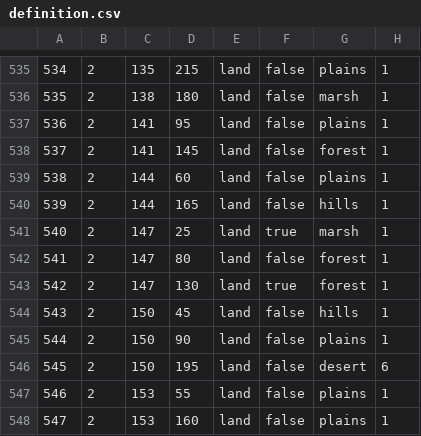
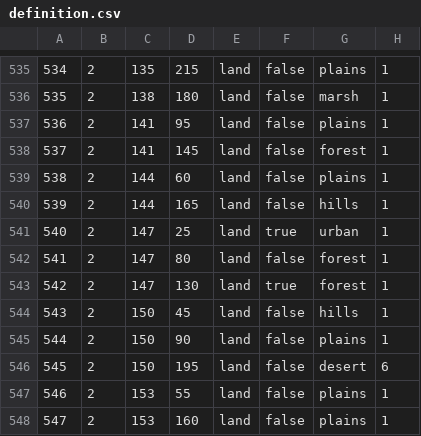
Before and after one commit to WolfxeS6/NovumVexillum, a CSV file: map/definition.csv, drawn as a sheet; only a part is shown, gaps mark what is left out.

```diff
--- a/map/definition.csv
+++ b/map/definition.csv
@@ -540,3 +540,3 @@
 539;2;144;165;land;false;hills;1
-540;2;147;25;land;true;marsh;1
+540;2;147;25;land;true;urban;1
 541;2;147;80;land;false;forest;1
```
Also changed, not shown: 27 other files.
